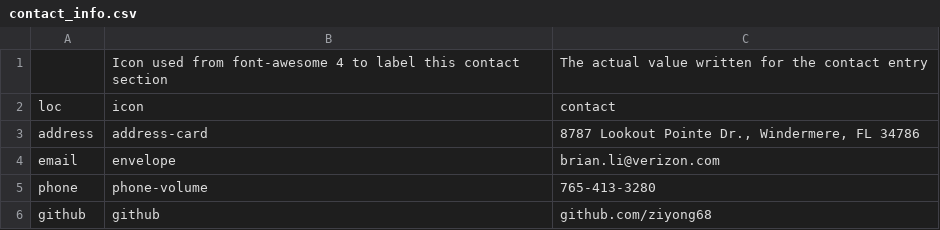
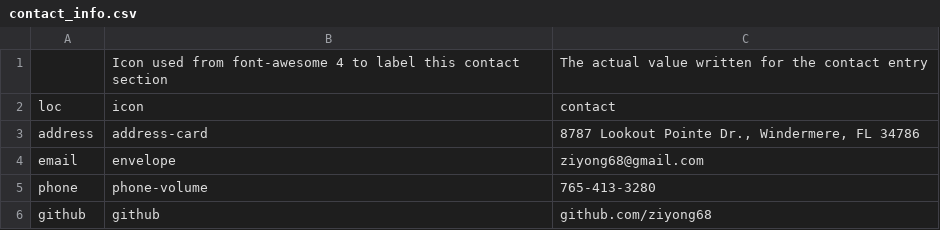
Before and after one commit to ziyong68/data-driven-resume, a CSV file: csvs/contact_info.csv, drawn as a sheet.

```diff
--- a/csvs/contact_info.csv
+++ b/csvs/contact_info.csv
@@ -3,3 +3,3 @@ loc,icon,contact
 address,address-card,"8787 Lookout Pointe Dr., Windermere, FL 34786"
-email,envelope,brian.li@verizon.com
+email,envelope,ziyong68@gmail.com
 phone,phone-volume,765-413-3280
```
Also changed, not shown: csvs/positions.csv, 2 other files.
